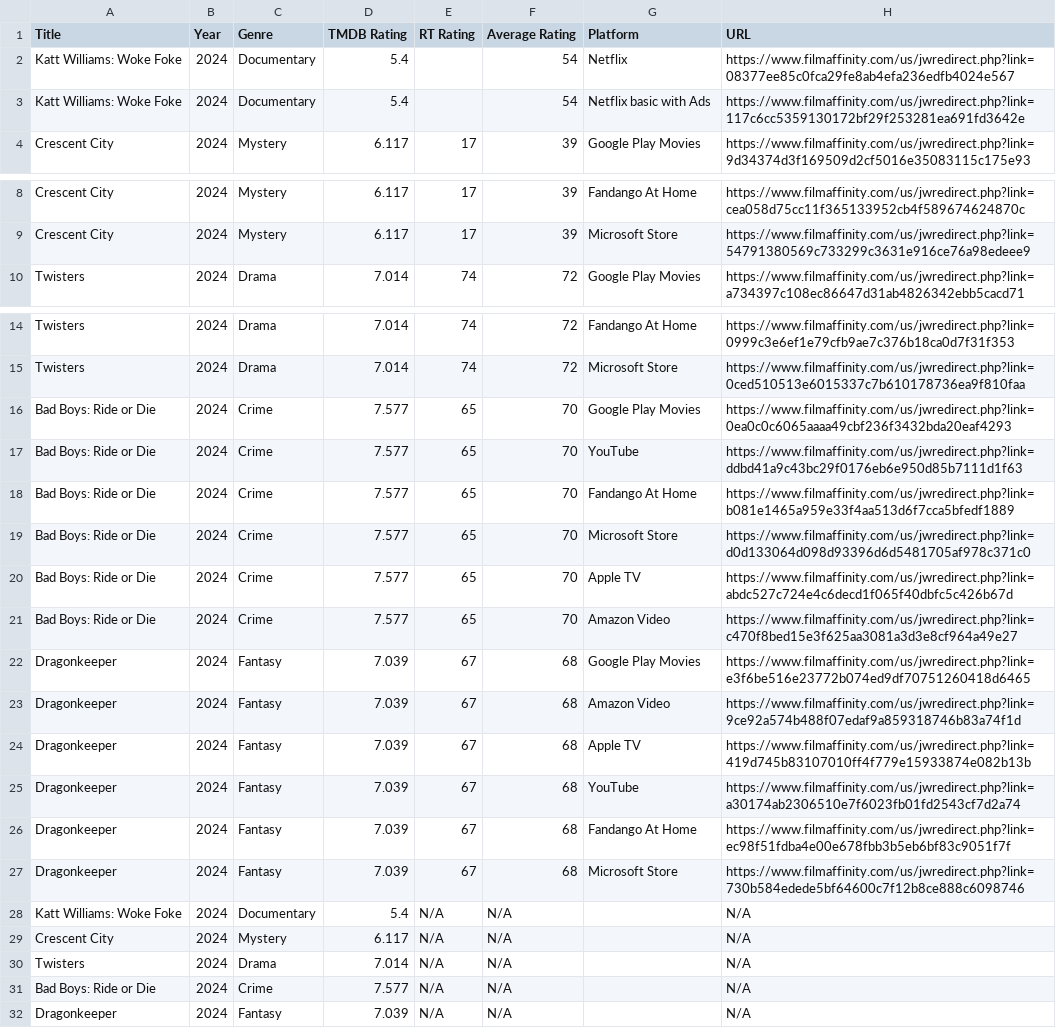
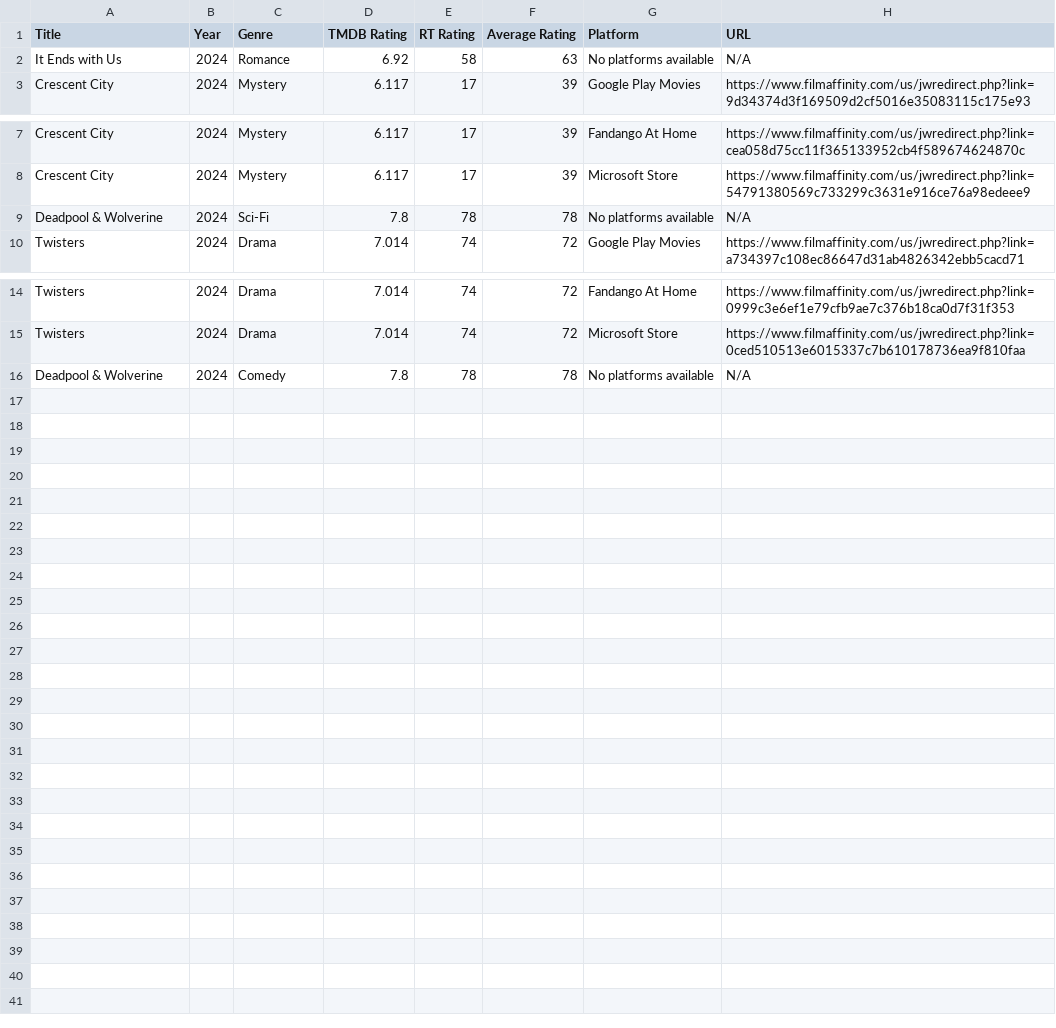
Before and after one commit to louisecalix/automation, a CSV file: movie_data.csv, drawn as a sheet; only a part is shown, gaps mark what is left out; removed rows and columns are numbered as before the commit, all else as after; the diff names each change by its address in the sheet, - before the commit and + after, or states it on an @@ line.

Commit message:
add random to get genres

```diff
--- a/movie_data.csv
+++ b/movie_data.csv
-row 2: Katt Williams: Woke Foke | 2024 | Documentary | 5.4 |  | 54 | Netflix | https://www.filmaffinity.com/us/jwredirect.php?link=08377ee85c0fca29fe8ab4efa236edfb4024e567
-row 3: Katt Williams: Woke Foke | 2024 | Documentary | 5.4 |  | 54 | Netflix basic with Ads | https://www.filmaffinity.com/us/jwredirect.php?link=117c6cc5359130172bf29f253281ea691fd3642e
+row 2: It Ends with Us | 2024 | Romance | 6.92 | 58 | 63 | No platforms available | N/A
+row 9: Deadpool & Wolverine | 2024 | Sci-Fi | 7.8 | 78 | 78 | No platforms available | N/A
-row 16: Bad Boys: Ride or Die | 2024 | Crime | 7.577 | 65 | 70 | Google Play Movies | https://www.filmaffinity.com/us/jwredirect.php?link=0ea0c0c6065aaaa49cbf236f3432bda20eaf4293
-row 17: Bad Boys: Ride or Die | 2024 | Crime | 7.577 | 65 | 70 | YouTube | https://www.filmaffinity.com/us/jwredirect.php?link=ddbd41a9c43bc29f0176eb6e950d85b7111d1f63
-row 18: Bad Boys: Ride or Die | 2024 | Crime | 7.577 | 65 | 70 | Fandango At Home | https://www.filmaffinity.com/us/jwredirect.php?link=b081e1465a959e33f4aa513d6f7cca5bfedf1889
-row 19: Bad Boys: Ride or Die | 2024 | Crime | 7.577 | 65 | 70 | Microsoft Store | https://www.filmaffinity.com/us/jwredirect.php?link=d0d133064d098d93396d6d5481705af978c371c0
-row 20: Bad Boys: Ride or Die | 2024 | Crime | 7.577 | 65 | 70 | Apple TV | https://www.filmaffinity.com/us/jwredirect.php?link=abdc527c724e4c6decd1f065f40dbfc5c426b67d
-row 21: Bad Boys: Ride or Die | 2024 | Crime | 7.577 | 65 | 70 | Amazon Video | https://www.filmaffinity.com/us/jwredirect.php?link=c470f8bed15e3f625aa3081a3d3e8cf964a49e27
-row 22: Dragonkeeper | 2024 | Fantasy | 7.039 | 67 | 68 | Google Play Movies | https://www.filmaffinity.com/us/jwredirect.php?link=e3f6be516e23772b074ed9df70751260418d6465
-row 23: Dragonkeeper | 2024 | Fantasy | 7.039 | 67 | 68 | Amazon Video | https://www.filmaffinity.com/us/jwredirect.php?link=9ce92a574b488f07edaf9a859318746b83a74f1d
-row 24: Dragonkeeper | 2024 | Fantasy | 7.039 | 67 | 68 | Apple TV | https://www.filmaffinity.com/us/jwredirect.php?link=419d745b83107010ff4f779e15933874e082b13b
-row 25: Dragonkeeper | 2024 | Fantasy | 7.039 | 67 | 68 | YouTube | https://www.filmaffinity.com/us/jwredirect.php?link=a30174ab2306510e7f6023fb01fd2543cf7d2a74
-row 26: Dragonkeeper | 2024 | Fantasy | 7.039 | 67 | 68 | Fandango At Home | https://www.filmaffinity.com/us/jwredirect.php?link=ec98f51fdba4e00e678fbb3b5eb6bf83c9051f7f
-row 27: Dragonkeeper | 2024 | Fantasy | 7.039 | 67 | 68 | Microsoft Store | https://www.filmaffinity.com/us/jwredirect.php?link=730b584edede5bf64600c7f12b8ce888c6098746
-row 28: Katt Williams: Woke Foke | 2024 | Documentary | 5.4 | N/A | N/A |  | N/A
-row 29: Crescent City | 2024 | Mystery | 6.117 | N/A | N/A |  | N/A
-row 30: Twisters | 2024 | Drama | 7.014 | N/A | N/A |  | N/A
-row 31: Bad Boys: Ride or Die | 2024 | Crime | 7.577 | N/A | N/A |  | N/A
-row 32: Dragonkeeper | 2024 | Fantasy | 7.039 | N/A | N/A |  | N/A
+row 16: Deadpool & Wolverine | 2024 | Comedy | 7.8 | 78 | 78 | No platforms available | N/A
```
Also changed, not shown: 2 other files.
